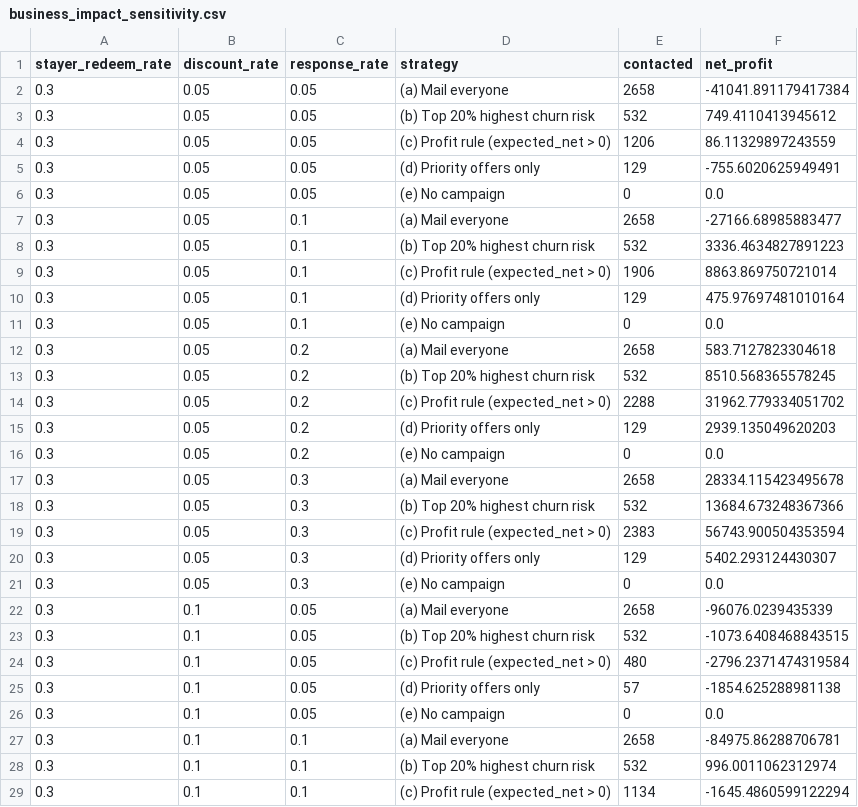
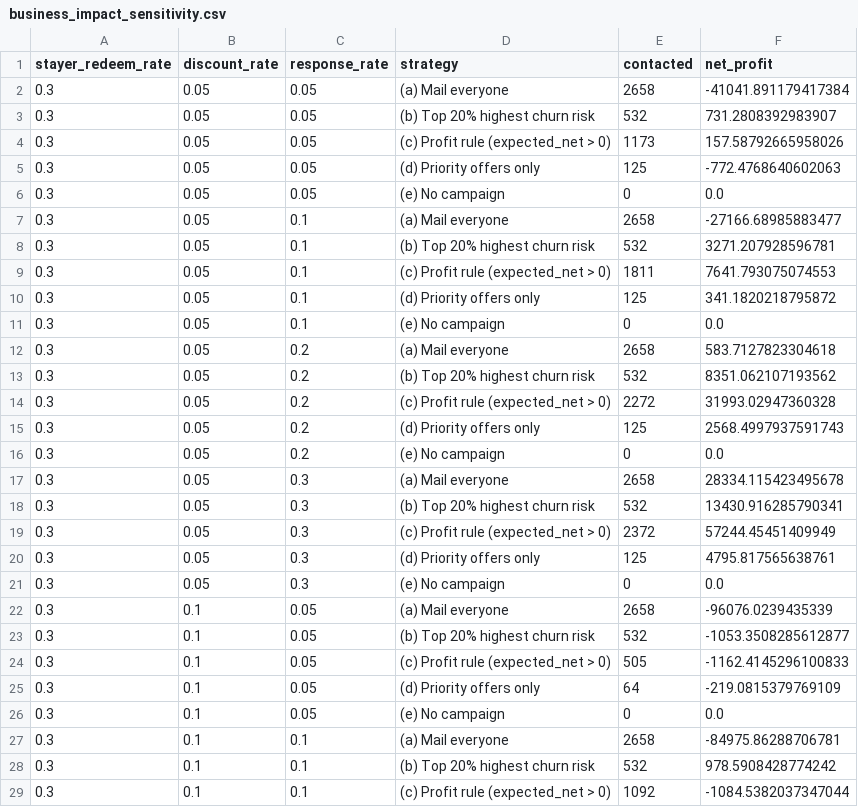
Before and after one commit to Muskan15-debug/ML-project, a CSV file: reports/tables/business_impact_sensitivity.csv, drawn as a sheet; only a part is shown; the diff covers the shown part only.

```diff
--- a/reports/tables/business_impact_sensitivity.csv
+++ b/reports/tables/business_impact_sensitivity.csv
@@ -2,28 +2,28 @@ stayer_redeem_rate,discount_rate,response_rate,strategy,contacted,net_profit
 0.3,0.05,0.05,(a) Mail everyone,2658,-41041.891179417384
-0.3,0.05,0.05,(b) Top 20% highest churn risk,532,749.4110413945612
-0.3,0.05,0.05,(c) Profit rule (expected_net > 0),1206,86.11329897243559
-0.3,0.05,0.05,(d) Priority offers only,129,-755.6020625949491
+0.3,0.05,0.05,(b) Top 20% highest churn risk,532,731.2808392983907
+0.3,0.05,0.05,(c) Profit rule (expected_net > 0),1173,157.58792665958026
+0.3,0.05,0.05,(d) Priority offers only,125,-772.4768640602063
 0.3,0.05,0.05,(e) No campaign,0,0.0
 0.3,0.05,0.1,(a) Mail everyone,2658,-27166.68985883477
-0.3,0.05,0.1,(b) Top 20% highest churn risk,532,3336.4634827891223
-0.3,0.05,0.1,(c) Profit rule (expected_net > 0),1906,8863.869750721014
-0.3,0.05,0.1,(d) Priority offers only,129,475.97697481010164
+0.3,0.05,0.1,(b) Top 20% highest churn risk,532,3271.207928596781
+0.3,0.05,0.1,(c) Profit rule (expected_net > 0),1811,7641.793075074553
+0.3,0.05,0.1,(d) Priority offers only,125,341.1820218795872
 0.3,0.05,0.1,(e) No campaign,0,0.0
 0.3,0.05,0.2,(a) Mail everyone,2658,583.7127823304618
-0.3,0.05,0.2,(b) Top 20% highest churn risk,532,8510.568365578245
-0.3,0.05,0.2,(c) Profit rule (expected_net > 0),2288,31962.779334051702
-0.3,0.05,0.2,(d) Priority offers only,129,2939.135049620203
+0.3,0.05,0.2,(b) Top 20% highest churn risk,532,8351.062107193562
+0.3,0.05,0.2,(c) Profit rule (expected_net > 0),2272,31993.02947360328
+0.3,0.05,0.2,(d) Priority offers only,125,2568.4997937591743
 0.3,0.05,0.2,(e) No campaign,0,0.0
 0.3,0.05,0.3,(a) Mail everyone,2658,28334.115423495678
-0.3,0.05,0.3,(b) Top 20% highest churn risk,532,13684.673248367366
-0.3,0.05,0.3,(c) Profit rule (expected_net > 0),2383,56743.900504353594
-0.3,0.05,0.3,(d) Priority offers only,129,5402.293124430307
+0.3,0.05,0.3,(b) Top 20% highest churn risk,532,13430.916285790341
+0.3,0.05,0.3,(c) Profit rule (expected_net > 0),2372,57244.45451409949
+0.3,0.05,0.3,(d) Priority offers only,125,4795.817565638761
 0.3,0.05,0.3,(e) No campaign,0,0.0
 0.3,0.1,0.05,(a) Mail everyone,2658,-96076.0239435339
-0.3,0.1,0.05,(b) Top 20% highest churn risk,532,-1073.6408468843515
-0.3,0.1,0.05,(c) Profit rule (expected_net > 0),480,-2796.2371474319584
-0.3,0.1,0.05,(d) Priority offers only,57,-1854.625288981138
+0.3,0.1,0.05,(b) Top 20% highest churn risk,532,-1053.3508285612877
+0.3,0.1,0.05,(c) Profit rule (expected_net > 0),505,-1162.4145296100833
+0.3,0.1,0.05,(d) Priority offers only,64,-219.0815379769109
 0.3,0.1,0.05,(e) No campaign,0,0.0
 0.3,0.1,0.1,(a) Mail everyone,2658,-84975.86288706781
-0.3,0.1,0.1,(b) Top 20% highest churn risk,532,996.0011062312974
-0.3,0.1,0.1,(c) Profit rule (expected_net > 0),1134,-1645.4860599122294
+0.3,0.1,0.1,(b) Top 20% highest churn risk,532,978.5908428774242
+0.3,0.1,0.1,(c) Profit rule (expected_net > 0),1092,-1084.5382037347044
```
Also changed, not shown: 128 edited cells elsewhere in this file, reports/tables/business_best_strategy_per_assumption.csv, reports/tables/business_impact_test.csv, 29 other files.
